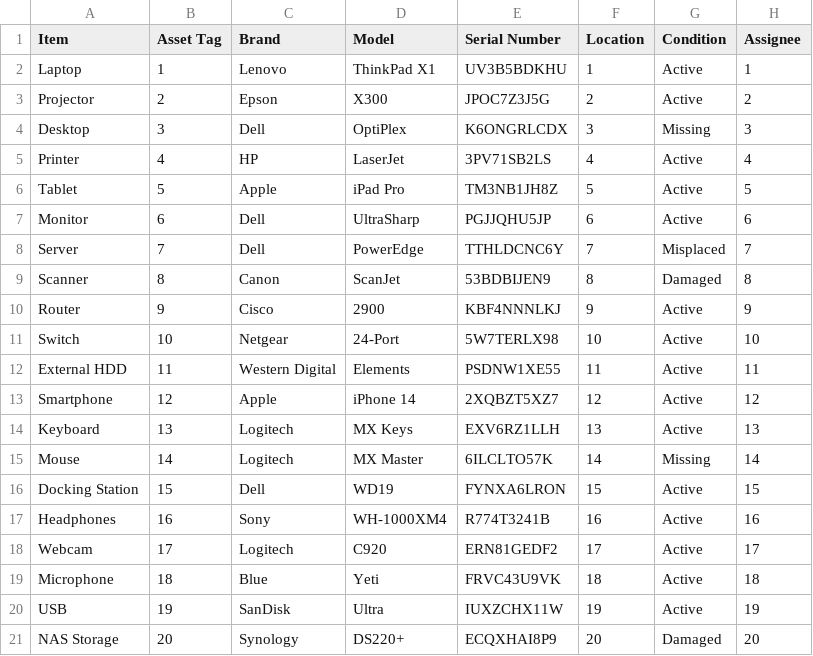
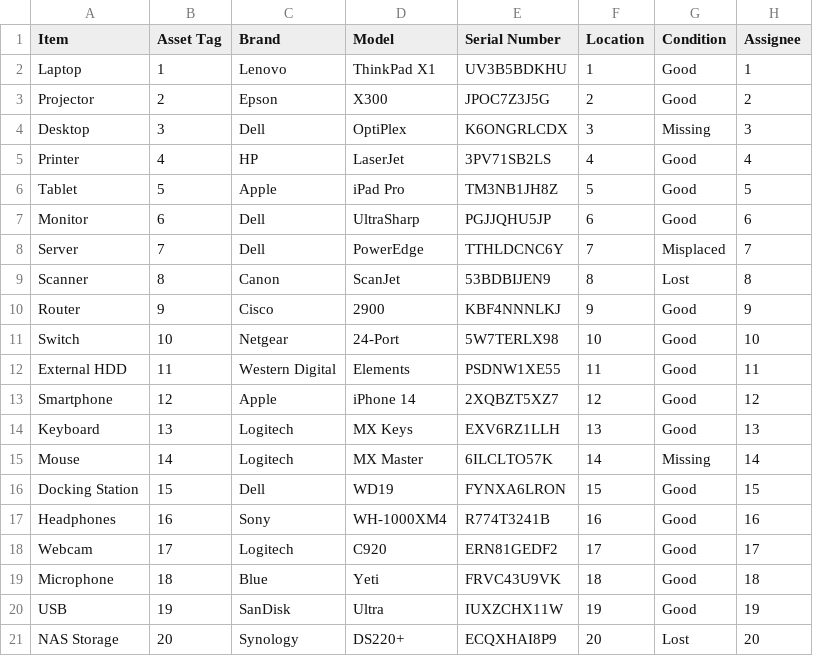
Before and after one commit to AssetTrackingProjectATP/flaskmvc, a CSV file: App/CSVsample.csv, drawn as a sheet.

```diff
--- a/App/CSVsample.csv
+++ b/App/CSVsample.csv
@@ -1,21 +1,21 @@
 Item,Asset Tag,Brand,Model,Serial Number,Location,Condition,Assignee
-Laptop,1,Lenovo,ThinkPad X1,UV3B5BDKHU,1,Active,1
-Projector,2,Epson,X300,JPOC7Z3J5G,2,Active,2
+Laptop,1,Lenovo,ThinkPad X1,UV3B5BDKHU,1,Good,1
+Projector,2,Epson,X300,JPOC7Z3J5G,2,Good,2
 Desktop,3,Dell,OptiPlex,K6ONGRLCDX,3,Missing,3
-Printer,4,HP,LaserJet,3PV71SB2LS,4,Active,4
-Tablet,5,Apple,iPad Pro,TM3NB1JH8Z,5,Active,5
-Monitor,6,Dell,UltraSharp,PGJJQHU5JP,6,Active,6
+Printer,4,HP,LaserJet,3PV71SB2LS,4,Good,4
+Tablet,5,Apple,iPad Pro,TM3NB1JH8Z,5,Good,5
+Monitor,6,Dell,UltraSharp,PGJJQHU5JP,6,Good,6
 Server,7,Dell,PowerEdge,TTHLDCNC6Y,7,Misplaced,7
-Scanner,8,Canon,ScanJet,53BDBIJEN9,8,Damaged,8
-Router,9,Cisco,2900,KBF4NNNLKJ,9,Active,9
-Switch,10,Netgear,24-Port,5W7TERLX98,10,Active,10
-External HDD,11,Western Digital,Elements,PSDNW1XE55,11,Active,11
-Smartphone,12,Apple,iPhone 14,2XQBZT5XZ7,12,Active,12
-Keyboard,13,Logitech,MX Keys,EXV6RZ1LLH,13,Active,13
+Scanner,8,Canon,ScanJet,53BDBIJEN9,8,Lost,8
+Router,9,Cisco,2900,KBF4NNNLKJ,9,Good,9
+Switch,10,Netgear,24-Port,5W7TERLX98,10,Good,10
+External HDD,11,Western Digital,Elements,PSDNW1XE55,11,Good,11
+Smartphone,12,Apple,iPhone 14,2XQBZT5XZ7,12,Good,12
+Keyboard,13,Logitech,MX Keys,EXV6RZ1LLH,13,Good,13
 Mouse,14,Logitech,MX Master,6ILCLTO57K,14,Missing,14
-Docking Station,15,Dell,WD19,FYNXA6LRON,15,Active,15
-Headphones,16,Sony,WH-1000XM4,R774T3241B,16,Active,16
-Webcam,17,Logitech,C920,ERN81GEDF2,17,Active,17
-Microphone,18,Blue,Yeti,FRVC43U9VK,18,Active,18
-USB,19,SanDisk,Ultra,IUXZCHX11W,19,Active,19
-NAS Storage,20,Synology,DS220+,ECQXHAI8P9,20,Damaged,20
+Docking Station,15,Dell,WD19,FYNXA6LRON,15,Good,15
+Headphones,16,Sony,WH-1000XM4,R774T3241B,16,Good,16
+Webcam,17,Logitech,C920,ERN81GEDF2,17,Good,17
+Microphone,18,Blue,Yeti,FRVC43U9VK,18,Good,18
+USB,19,SanDisk,Ultra,IUXZCHX11W,19,Good,19
+NAS Storage,20,Synology,DS220+,ECQXHAI8P9,20,Lost,20
```
Also changed, not shown: 2 other files.
